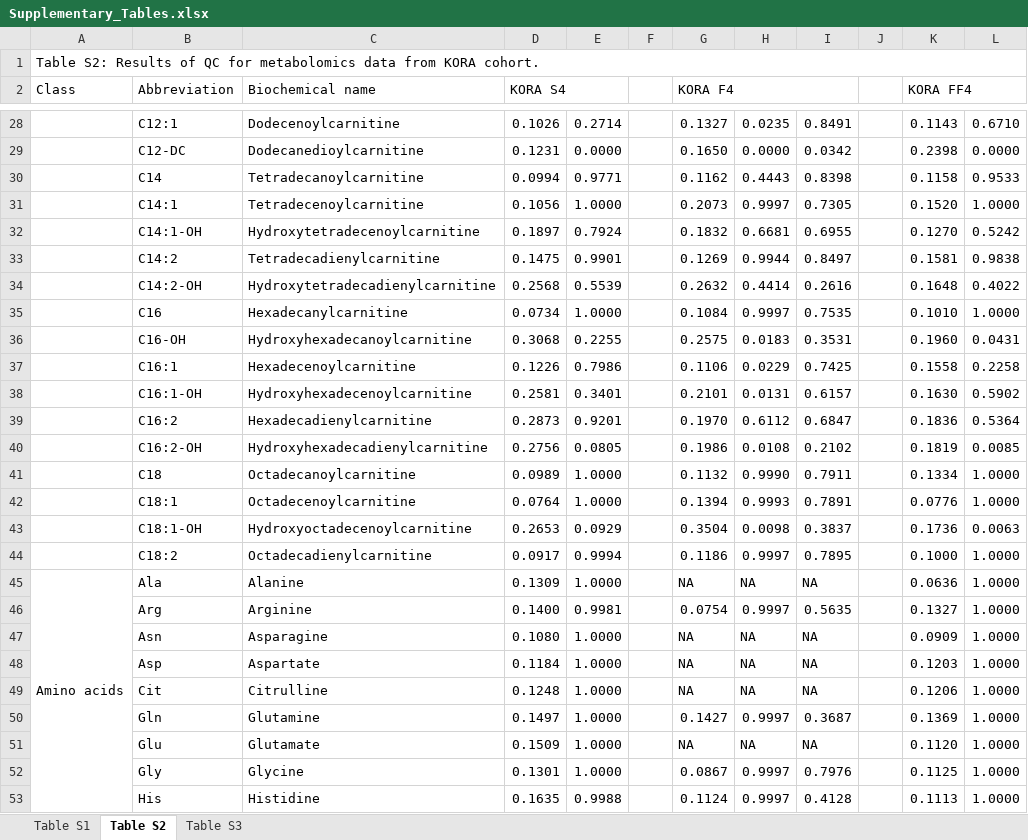
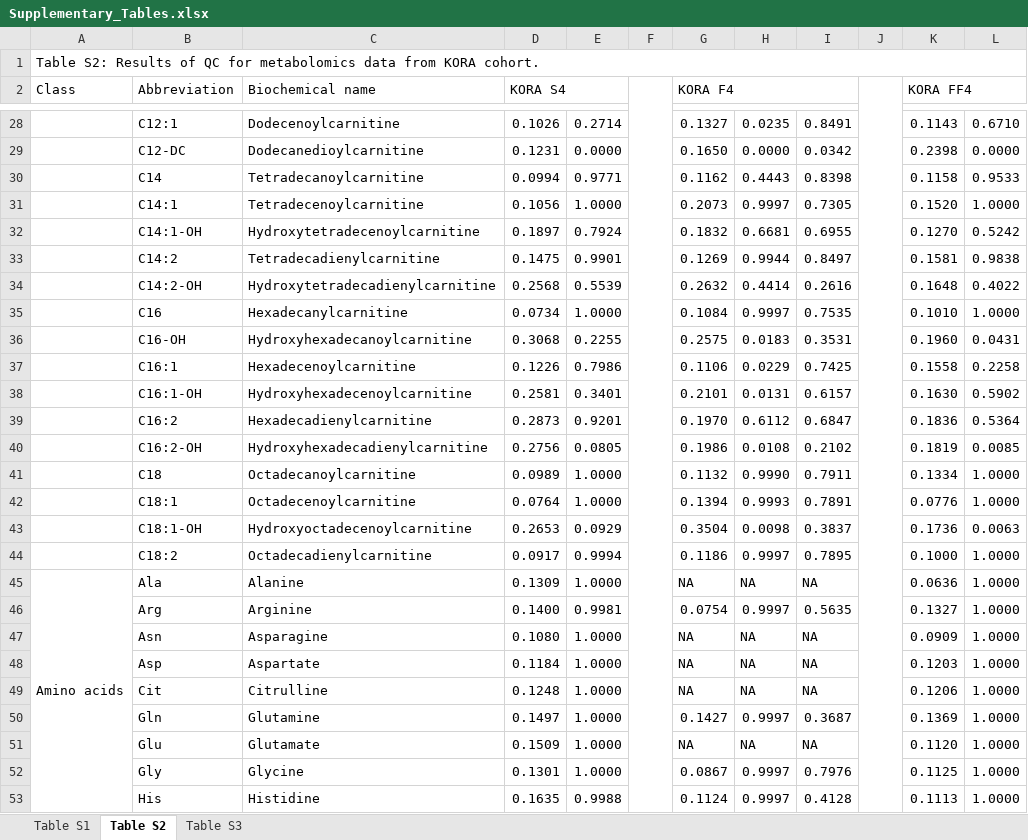
Before and after one commit to HAN-Siyu/LEOPARD, an Excel workbook: Supplementary_Tables.xlsx, sheet Table S2, drawn as a sheet; only a part is shown, gaps mark what is left out; values as stored, in another font and other column widths than the file's, no cell formats; conditional formats not drawn; the diff covers the shown part only; the diff names each change by its address in the sheet, - before the commit and + after, or states it on an @@ line.

Commit message:
update Supplementary_Tables.xlsx
QC results are updated with the latest datasets

```diff
--- a/Supplementary_Tables.xlsx (sheet Table S2)
+++ b/Supplementary_Tables.xlsx (sheet Table S2)
+F2:F197 merged
+J2:J197 merged
```
Also changed, not shown: 4 edited cells elsewhere in this sheet, sheet Table S1, sheet Table S3, cell formats.
